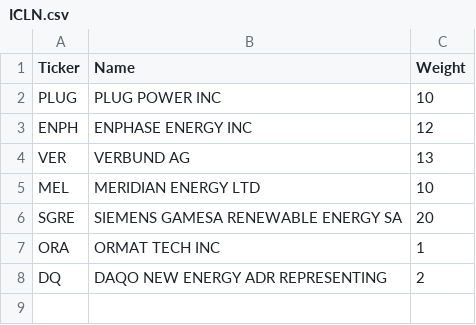
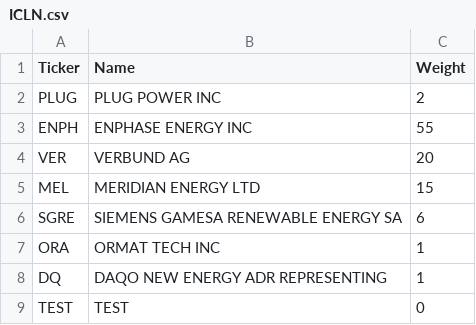
Before and after one commit to mikmik19/mikmik19.github.com, a CSV file: etffinder/data/ICLN.csv, drawn as a sheet.

```diff
--- a/etffinder/data/ICLN.csv
+++ b/etffinder/data/ICLN.csv
@@ -1,8 +1,9 @@
 Ticker,Name,Weight
-"PLUG","PLUG POWER INC",10
-"ENPH","ENPHASE ENERGY INC",12
-"VER","VERBUND AG",13
-"MEL","MERIDIAN ENERGY LTD",10
-"SGRE","SIEMENS GAMESA RENEWABLE ENERGY SA",20
+"PLUG","PLUG POWER INC",2
+"ENPH","ENPHASE ENERGY INC",55
+"VER","VERBUND AG",20
+"MEL","MERIDIAN ENERGY LTD",15
+"SGRE","SIEMENS GAMESA RENEWABLE ENERGY SA",6
 "ORA","ORMAT TECH INC",1
-"DQ","DAQO NEW ENERGY ADR REPRESENTING",2
+"DQ","DAQO NEW ENERGY ADR REPRESENTING",1
+"TEST","TEST",0
```
Also changed, not shown: etffinder/data/NewEnergy.csv, etffinder/data/UCTESPO.csv, 1 other file.
